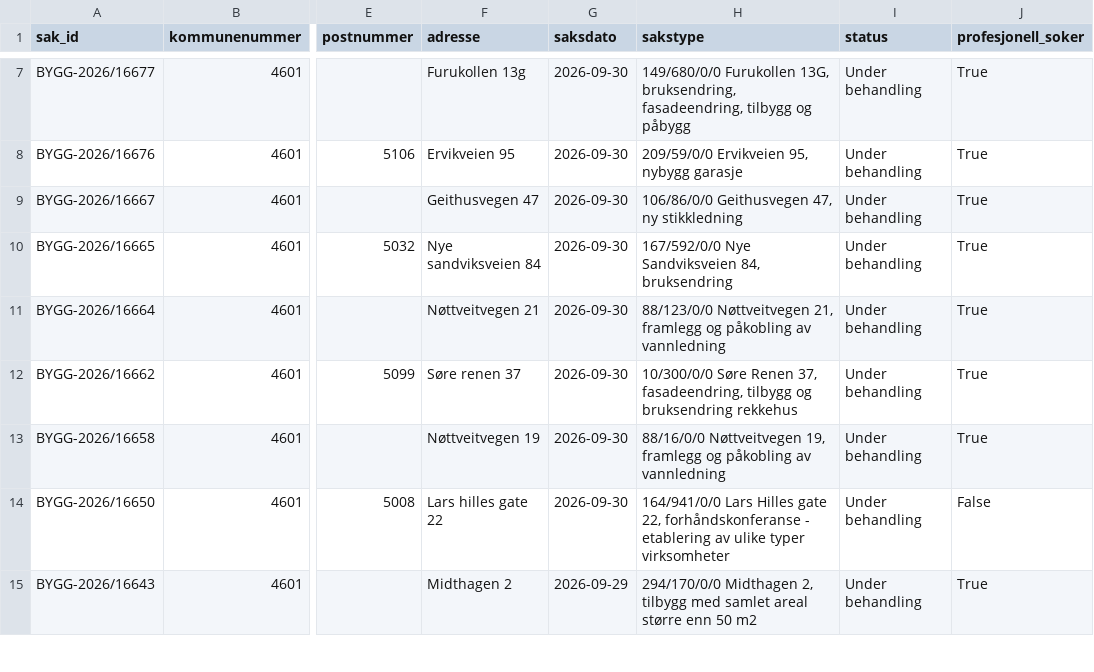
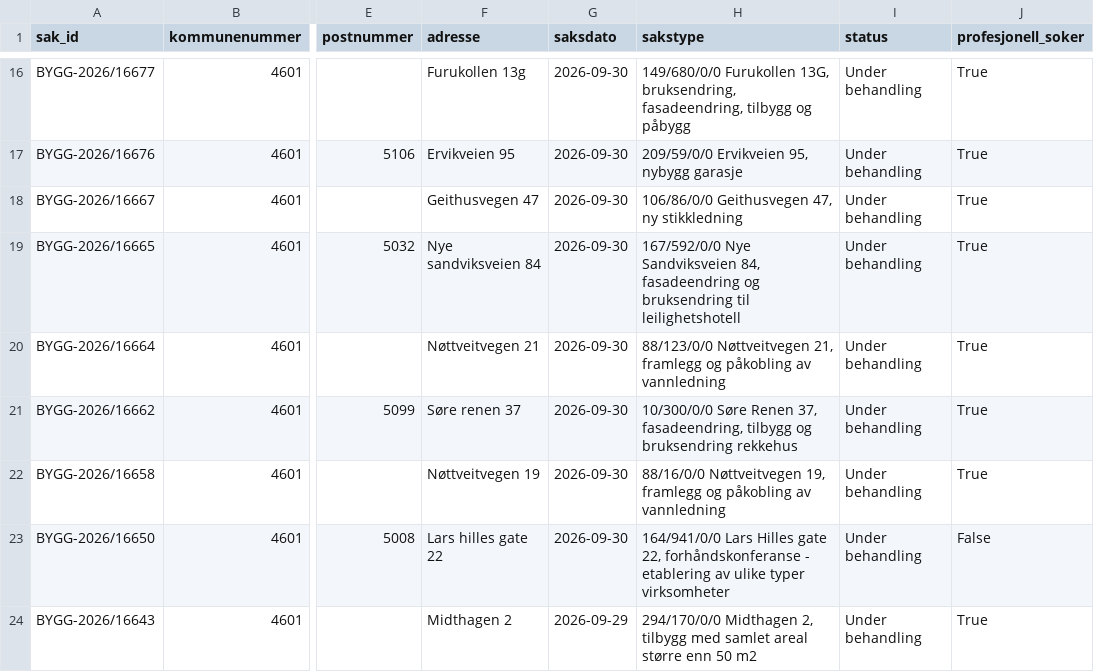
Before and after one commit to Nicolaykopaas/byggeradar, a CSV file: data/saker.csv, drawn as a sheet; only a part is shown, gaps mark what is left out; addresses are those after the commit; the diff covers the shown part only; the diff names each change by its address in the sheet, - before the commit and + after, or states it on an @@ line.

```diff
--- a/data/saker.csv
+++ b/data/saker.csv
-H19 (sakstype): …Sandviksveien 84, bruksendring
+H19 (sakstype): …Sandviksveien 84, fasadeendring og bruksendring til leilighetshotell
```
Also changed, not shown: 9 added rows, 10 removed rows and 2 edited cells elsewhere in this file.
